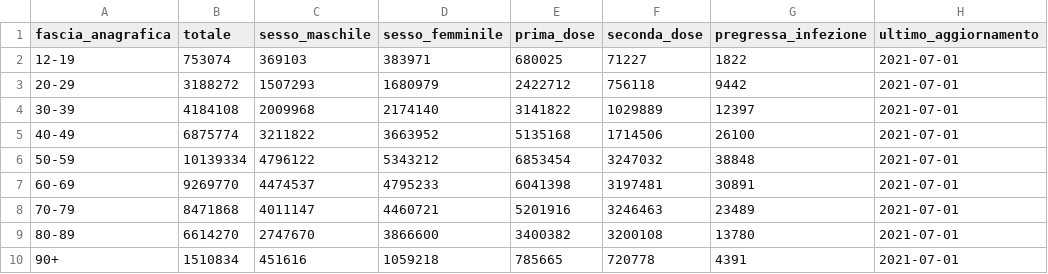
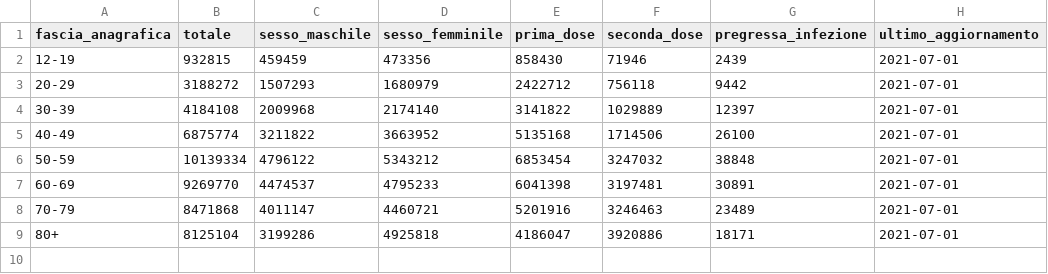
Before and after one commit to L1nk3N/dati-covid, a CSV file: dati/anagrafica-vaccini-summary-latest.csv, drawn as a sheet.

```diff
--- a/dati/anagrafica-vaccini-summary-latest.csv
+++ b/dati/anagrafica-vaccini-summary-latest.csv
@@ -1,3 +1,3 @@
 fascia_anagrafica,totale,sesso_maschile,sesso_femminile,prima_dose,seconda_dose,pregressa_infezione,ultimo_aggiornamento
-12-19,753074,369103,383971,680025,71227,1822,2021-07-01
+12-19,932815,459459,473356,858430,71946,2439,2021-07-01
 20-29,3188272,1507293,1680979,2422712,756118,9442,2021-07-01
@@ -8,3 +8,2 @@ fascia_anagrafica,totale,sesso_maschile,sesso_femminile,prima_dose,seconda_dose,
 70-79,8471868,4011147,4460721,5201916,3246463,23489,2021-07-01
-80-89,6614270,2747670,3866600,3400382,3200108,13780,2021-07-01
-90+,1510834,451616,1059218,785665,720778,4391,2021-07-01
+80+,8125104,3199286,4925818,4186047,3920886,18171,2021-07-01
```
Also changed, not shown: dati/somministrazioni-vaccini-summary-latest.csv, 6 other files.
